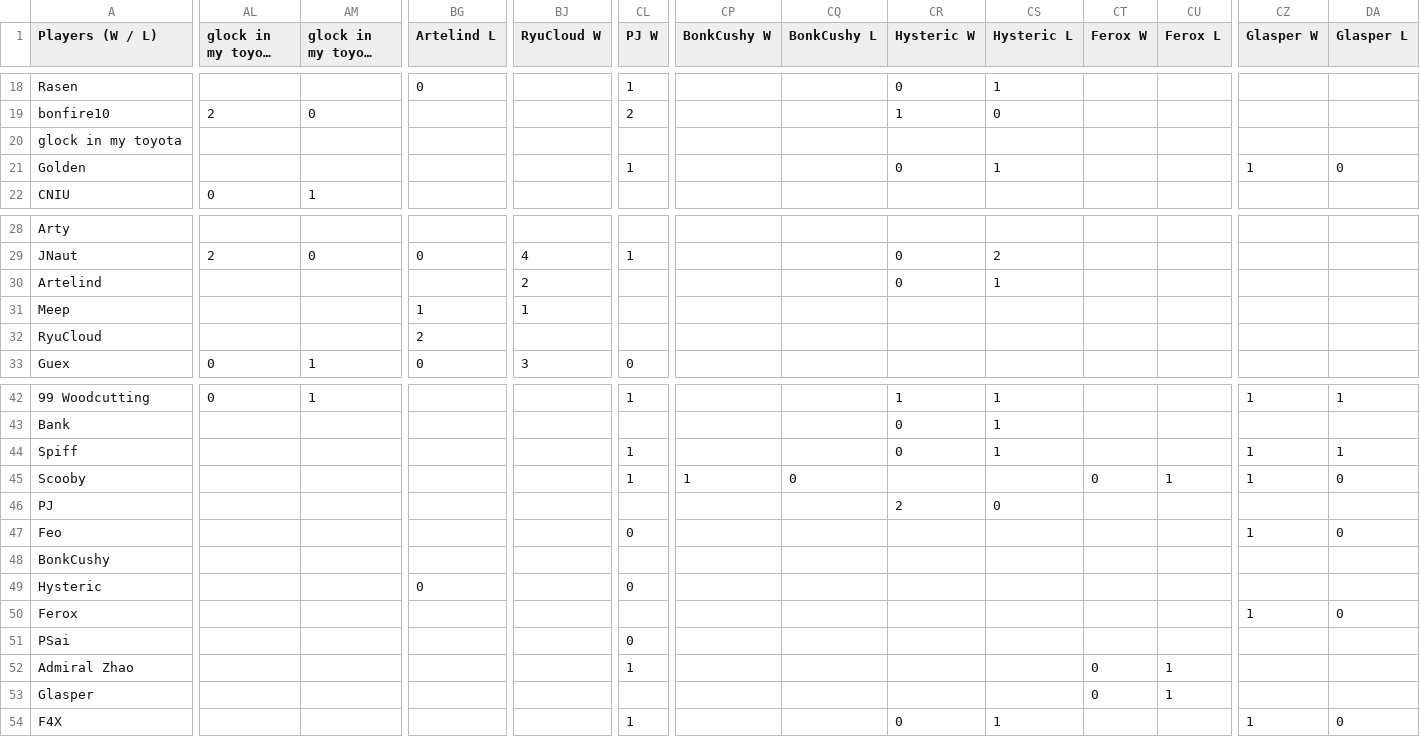
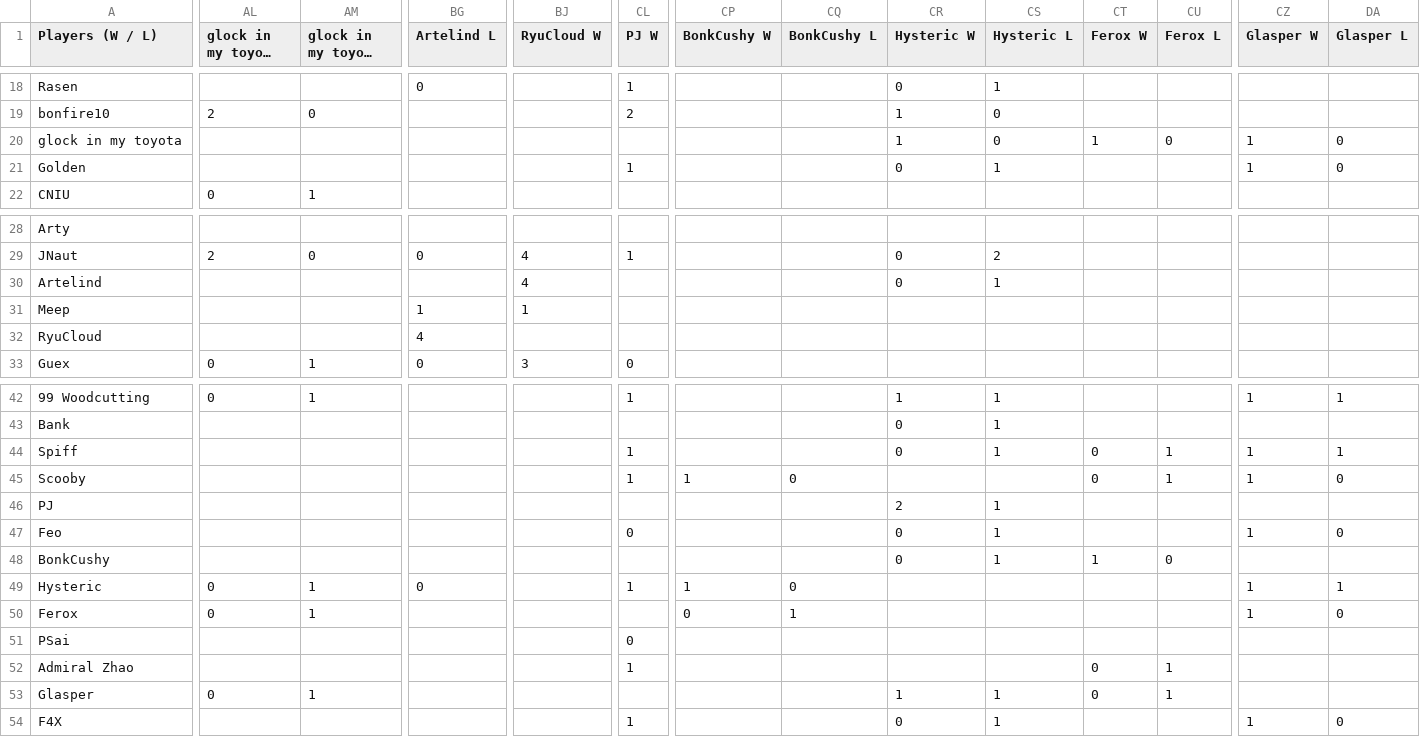
Before and after one commit to benjaminsg/garprdata, a CSV file: h2hresults.csv, drawn as a sheet; only a part is shown, gaps mark what is left out; long unchanged cells end in …; the diff covers the shown part only; the diff names each change by its address in the sheet, - before the commit and + after, or states it on an @@ line.

```diff
--- a/h2hresults.csv
+++ b/h2hresults.csv
-CR20 (Hysteric W): (empty)
+CR20 (Hysteric W): 1
-CS20 (Hysteric L): (empty)
+CS20 (Hysteric L): 0
-CT20 (Ferox W): (empty)
+CT20 (Ferox W): 1
-CU20 (Ferox L): (empty)
+CU20 (Ferox L): 0
-CZ20 (Glasper W): (empty)
+CZ20 (Glasper W): 1
-DA20 (Glasper L): (empty)
+DA20 (Glasper L): 0
-BJ30 (RyuCloud W): 2
+BJ30 (RyuCloud W): 4
-BG32 (Artelind L): 2
+BG32 (Artelind L): 4
-CT44 (Ferox W): (empty)
+CT44 (Ferox W): 0
-CU44 (Ferox L): (empty)
+CU44 (Ferox L): 1
-CS46 (Hysteric L): 0
+CS46 (Hysteric L): 1
-CR47:CR48 (Hysteric W): (empty)
+CR47:CR48 (Hysteric W): 0
-CS47:CS48 (Hysteric L): (empty)
+CS47:CS48 (Hysteric L): 1
-CT48 (Ferox W): (empty)
+CT48 (Ferox W): 1
-CU48 (Ferox L): (empty)
+CU48 (Ferox L): 0
-AL49:AL50 (glock in my toyota W): (empty)
+AL49:AL50 (glock in my toyota W): 0
-AM49:AM50 (glock in my toyota L): (empty)
+AM49:AM50 (glock in my toyota L): 1
-CL49 (PJ W): 0
+CL49 (PJ W): 1
-CP49 (BonkCushy W): (empty)
+CP49 (BonkCushy W): 1
-CQ49 (BonkCushy L): (empty)
+CQ49 (BonkCushy L): 0
-CZ49 (Glasper W): (empty)
+CZ49 (Glasper W): 1
-DA49 (Glasper L): (empty)
+DA49 (Glasper L): 1
-CP50 (BonkCushy W): (empty)
+CP50 (BonkCushy W): 0
-CQ50 (BonkCushy L): (empty)
+CQ50 (BonkCushy L): 1
-AL53 (glock in my toyota W): (empty)
+AL53 (glock in my toyota W): 0
-AM53 (glock in my toyota L): (empty)
+AM53 (glock in my toyota L): 1
-CR53 (Hysteric W): (empty)
+CR53 (Hysteric W): 1
-CS53 (Hysteric L): (empty)
+CS53 (Hysteric L): 1
```
Also changed, not shown: 4 edited cells elsewhere in this file, 1 other file.
